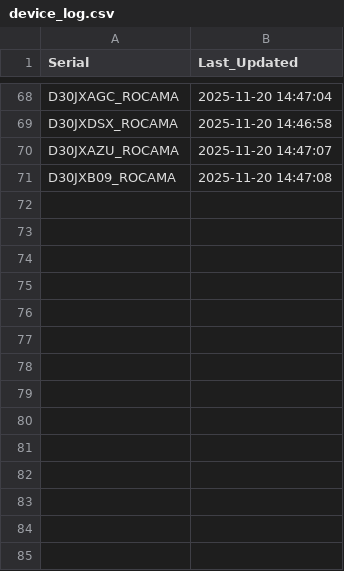
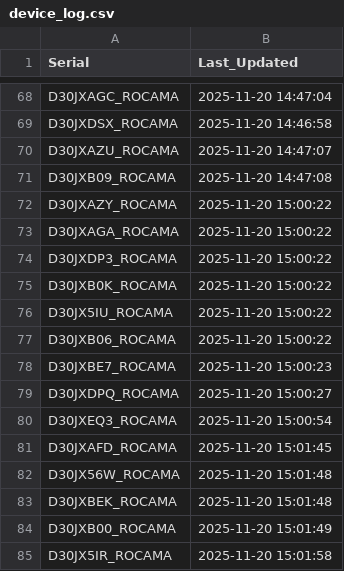
Before and after one commit to gganada/Huenit_update_repo, a CSV file: logs/device_log.csv, drawn as a sheet; only a part is shown, gaps mark what is left out.

Commit message:
🎯 K210 펌웨어 업데이트 완료 - 총 84개 장치 로그 업데이트

```diff
--- a/logs/device_log.csv
+++ b/logs/device_log.csv
@@ -71 +71,15 @@ D30JXAZU_ROCAMA,2025-11-20 14:47:07
 D30JXB09_ROCAMA,2025-11-20 14:47:08
+D30JXAZY_ROCAMA,2025-11-20 15:00:22
+D30JXAGA_ROCAMA,2025-11-20 15:00:22
+D30JXDP3_ROCAMA,2025-11-20 15:00:22
+D30JXB0K_ROCAMA,2025-11-20 15:00:22
+D30JX5IU_ROCAMA,2025-11-20 15:00:22
+D30JXB06_ROCAMA,2025-11-20 15:00:22
+D30JXBE7_ROCAMA,2025-11-20 15:00:23
+D30JXDPQ_ROCAMA,2025-11-20 15:00:27
+D30JXEQ3_ROCAMA,2025-11-20 15:00:54
+D30JXAFD_ROCAMA,2025-11-20 15:01:45
+D30JX56W_ROCAMA,2025-11-20 15:01:48
+D30JXBEK_ROCAMA,2025-11-20 15:01:48
+D30JXB00_ROCAMA,2025-11-20 15:01:49
+D30JX5IR_ROCAMA,2025-11-20 15:01:58
```
